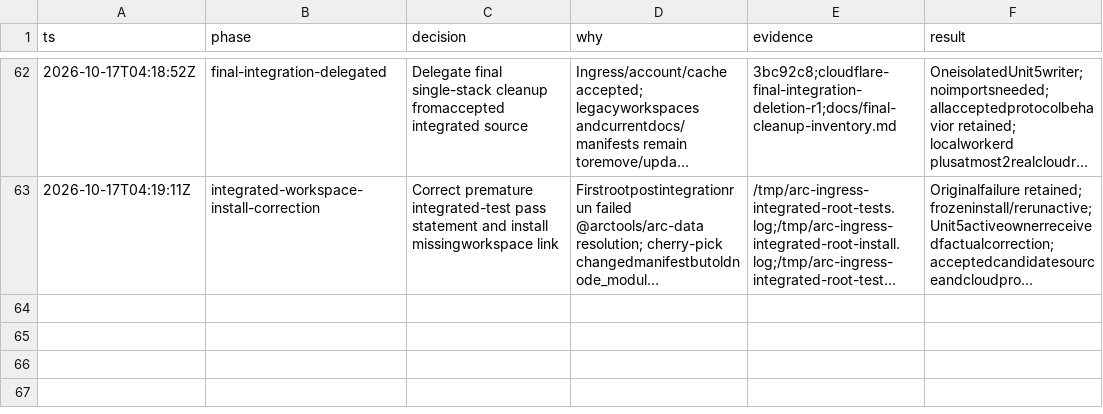
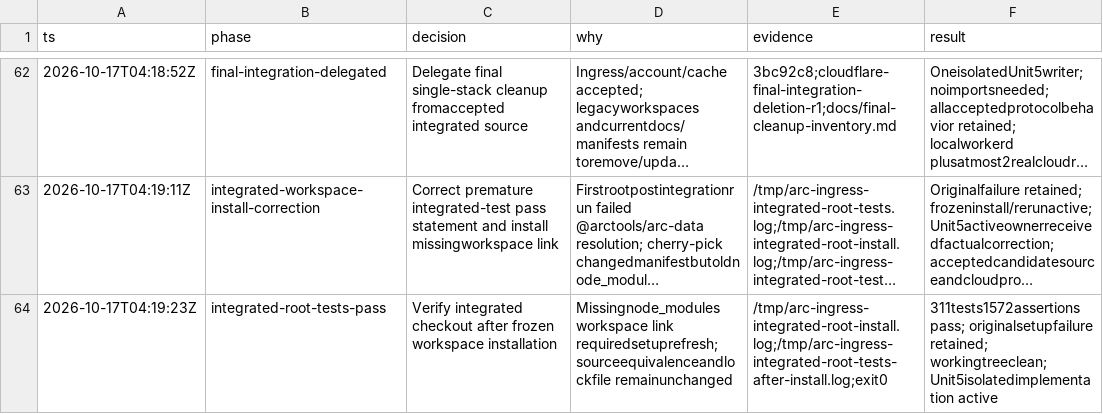
Before and after one commit to PlagueFPS/arc-tools, a TSV file: .audit/cloudflare-migration.tsv, drawn as a sheet; only a part is shown, gaps mark what is left out; long unchanged cells end in …; the diff names each change by its address in the sheet, - before the commit and + after, or states it on an @@ line.

Commit message:
docs: confirm integrated test suite after workspace refresh

```diff
--- a/.audit/cloudflare-migration.tsv
+++ b/.audit/cloudflare-migration.tsv
+row 64: 2026-10-17T04:19:23Z | integrated-root-tests-pass | Verify integrated checkout after frozen workspace installation | Missingnode_modules workspace link requiredsetuprefresh; sourceequivalenceandlockfile remainunchanged | /tmp/arc-ingress-integrated-root-install.log;/tmp/arc-ingress-integrated-root-tests-after-install.log;exit0 | 311tests1572assertions pass; originalsetupfailure retained; workingtreeclean; Unit5isolatedimplementation active
```
Also changed, not shown: 1 other file.
